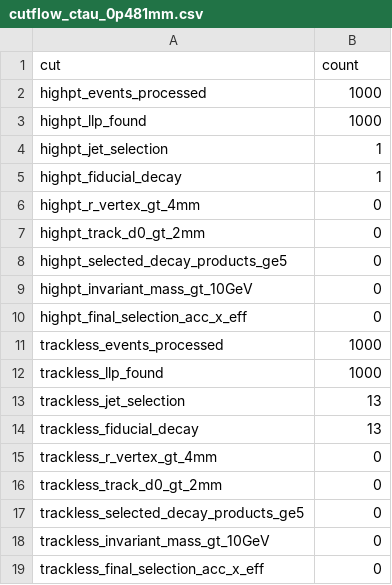
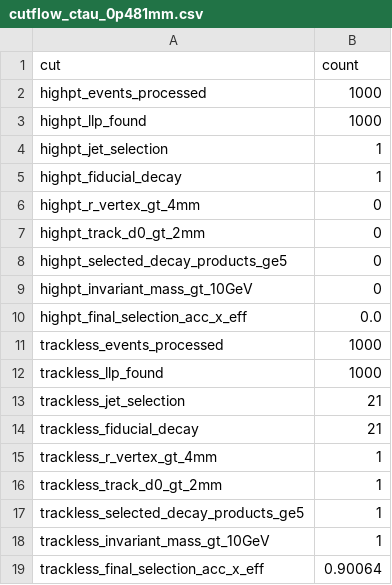
Before and after one commit to fbientrigo/dihiggs_llp_recast, a CSV file: results/r7_h2_pair_4b/cutflow_ctau_0p481mm.csv, drawn as a sheet.

```diff
--- a/results/r7_h2_pair_4b/cutflow_ctau_0p481mm.csv
+++ b/results/r7_h2_pair_4b/cutflow_ctau_0p481mm.csv
@@ -9,11 +9,11 @@ highpt_selected_decay_products_ge5,0
 highpt_invariant_mass_gt_10GeV,0
-highpt_final_selection_acc_x_eff,0
+highpt_final_selection_acc_x_eff,0.0
 trackless_events_processed,1000
 trackless_llp_found,1000
-trackless_jet_selection,13
-trackless_fiducial_decay,13
-trackless_r_vertex_gt_4mm,0
-trackless_track_d0_gt_2mm,0
-trackless_selected_decay_products_ge5,0
-trackless_invariant_mass_gt_10GeV,0
-trackless_final_selection_acc_x_eff,0
+trackless_jet_selection,21
+trackless_fiducial_decay,21
+trackless_r_vertex_gt_4mm,1
+trackless_track_d0_gt_2mm,1
+trackless_selected_decay_products_ge5,1
+trackless_invariant_mass_gt_10GeV,1
+trackless_final_selection_acc_x_eff,0.90064
```
Also changed, not shown: results/r7_h2_pair_4b/cutflow_ctau_48p070mm.csv, results/r7_h2_pair_4b/cutflow_ctau_4p326mm.csv, 12 other files.
